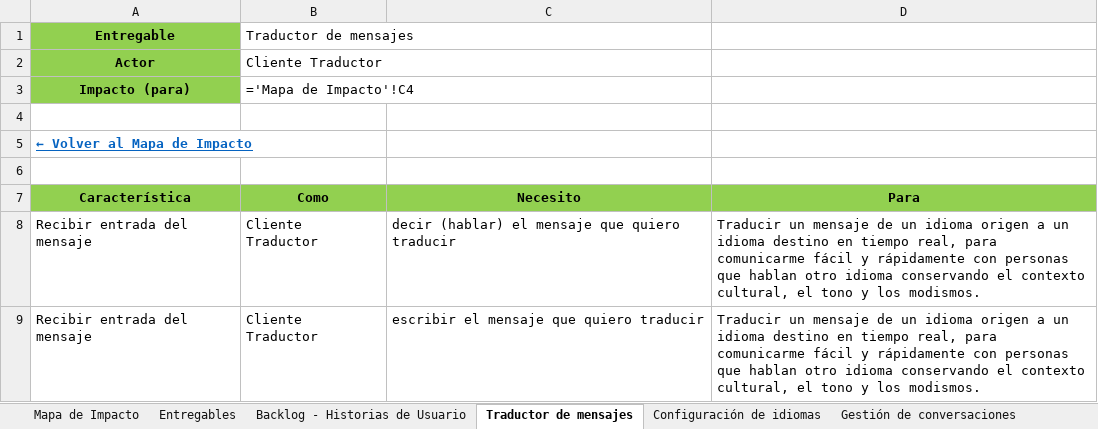
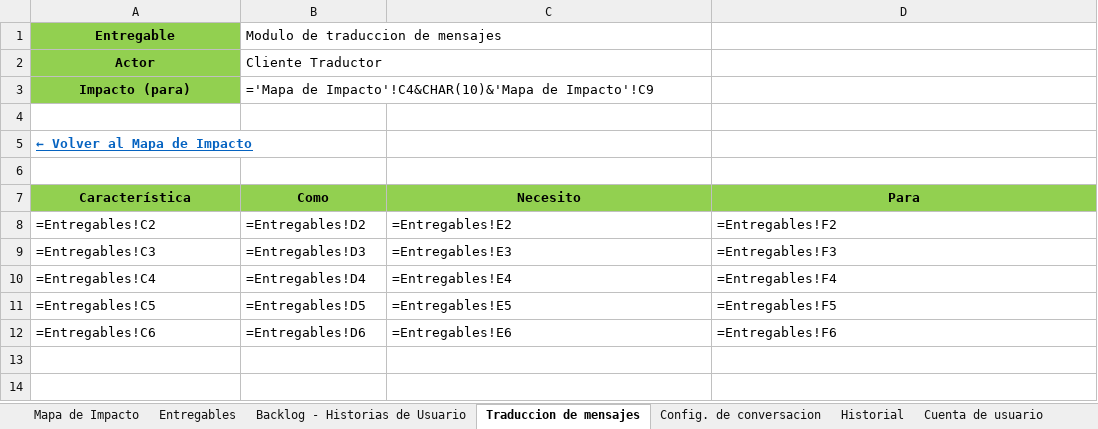
Before and after one commit to Dafatalk/talklate, an Excel workbook: seguimiento/mapa_impacto/Mapa de Impacto.xlsx, sheet Traduccion de mensajes, drawn as a sheet; values as stored, in another font and other column widths than the file's, no borders; formulas without a stored value are shown as written; removed rows and columns are numbered as before the commit, all else as after; the diff names each change by its address in the sheet, - before the commit and + after, or states it on an @@ line.

```diff
--- a/seguimiento/mapa_impacto/Mapa de Impacto.xlsx (sheet Traduccion de mensajes)
+++ b/seguimiento/mapa_impacto/Mapa de Impacto.xlsx (sheet Traduccion de mensajes)
-sheet tab: Traductor de mensajes
+sheet tab: Traduccion de mensajes
-sheet tab: Configuración de idiomas
+sheet tab: Config. de conversacion
-sheet tab: Gestión de conversaciones
+sheet tab: Historial
-B1 (Como): Traductor de mensajes
+B1 (Como): Modulo de traduccion de mensajes
-B3 (Como): ='Mapa de Impacto'!C4
+B3 (Como): ='Mapa de Impacto'!C4&CHAR(10)&'Mapa de Impacto'!C9
-row 8: Recibir entrada del mensaje | Cliente Traductor | decir (hablar) el mensaje que quiero traducir | Traducir un mensaje de un idioma origen a un idioma destino en tiempo real, para comunicarme fácil y rápidamente con personas que hablan otro idioma conservando el contexto cultural, el tono y los modismos.
-row 9: Recibir entrada del mensaje | Cliente Traductor | escribir el mensaje que quiero traducir | Traducir un mensaje de un idioma origen a un idioma destino en tiempo real, para comunicarme fácil y rápidamente con personas que hablan otro idioma conservando el contexto cultural, el tono y los modismos.
+row 8: =Entregables!C2 | =Entregables!D2 | =Entregables!E2 | =Entregables!F2
+row 9: =Entregables!C3 | =Entregables!D3 | =Entregables!E3 | =Entregables!F3
+row 10: =Entregables!C4 | =Entregables!D4 | =Entregables!E4 | =Entregables!F4
+row 11: =Entregables!C5 | =Entregables!D5 | =Entregables!E5 | =Entregables!F5
+row 12: =Entregables!C6 | =Entregables!D6 | =Entregables!E6 | =Entregables!F6
```
Also changed, not shown: sheet Entregables, sheet Config. de conversacion, sheet Participacion interlocutor, sheet Cuenta de usuario, sheet Historial, sheet Backlog - Historias de Usuario, 3 more sheets, other sheet tabs, seguimiento/matrices/Matriz de roles por operaciones.xlsx, 2 other files.
